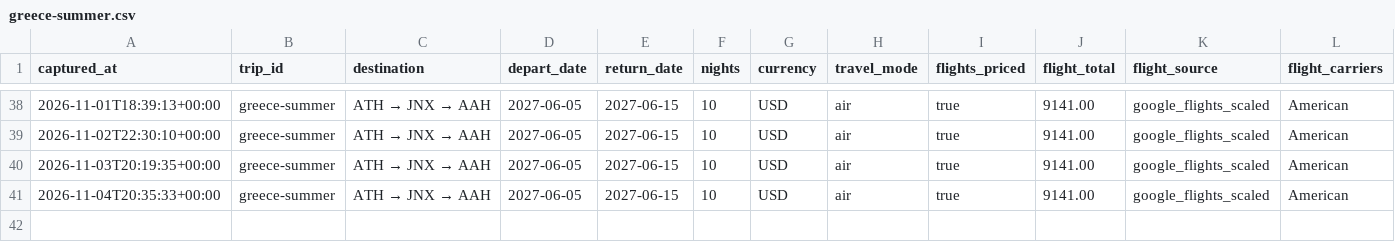
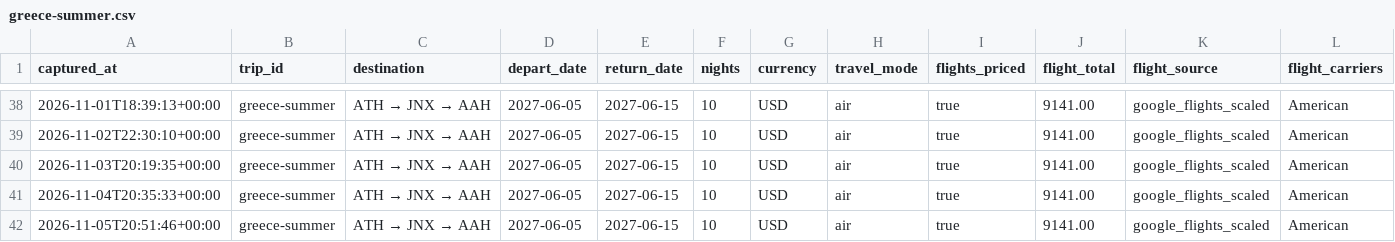
Before and after one commit to leeessner/Vacation-finder, a CSV file: data/history/greece-summer.csv, drawn as a sheet; only a part is shown, gaps mark what is left out; rows hold the shown columns only; the diff names each change by its address in the sheet, - before the commit and + after, or states it on an @@ line.

```diff
--- a/data/history/greece-summer.csv
+++ b/data/history/greece-summer.csv
+row 42: 2026-11-05T20:51:46+00:00 | greece-summer | ATH → JNX → AAH | 2027-06-05 | 2027-06-15 | 10 | USD | air | true | 9141.00 | google_flights_scaled | American
```
Also changed, not shown: data/history/austria-bavaria-summer.csv, data/history/florence-tuscany-summer.csv, 42 other files.
